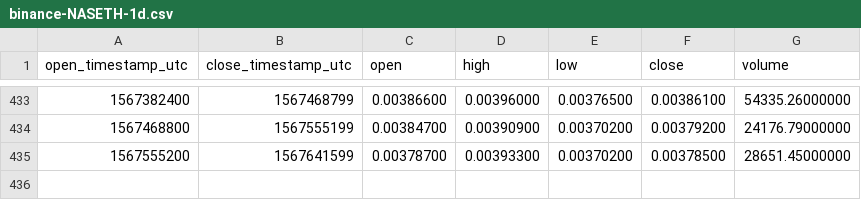
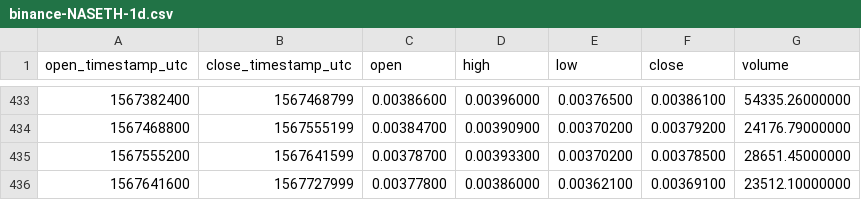
Before and after one commit to cryptobigbro/binance-NASETH, a CSV file: binance-NASETH-1d.csv, drawn as a sheet; only a part is shown, gaps mark what is left out; the diff names each change by its address in the sheet, - before the commit and + after, or states it on an @@ line.

```diff
--- a/binance-NASETH-1d.csv
+++ b/binance-NASETH-1d.csv
+row 436: 1567641600 | 1567727999 | 0.00377800 | 0.00386000 | 0.00362100 | 0.00369100 | 23512.10000000
```
Also changed, not shown: binance-NASETH-1h.csv.
